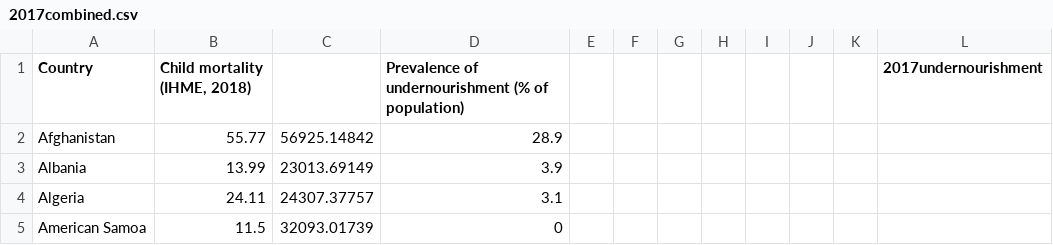
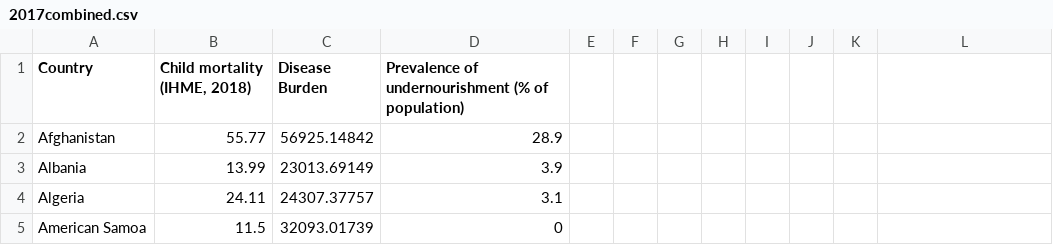
Before and after one commit to Tomas-Lawton/InteractiveEarth, a CSV file: combined/2017combined.csv, drawn as a sheet; only a part is shown; the diff names each change by its address in the sheet, - before the commit and + after, or states it on an @@ line.

```diff
--- a/combined/2017combined.csv
+++ b/combined/2017combined.csv
-C1: (empty)
+C1: Disease Burden
-L1: 2017undernourishment
+L1: (empty)
```
Also changed, not shown: 17 other files.
